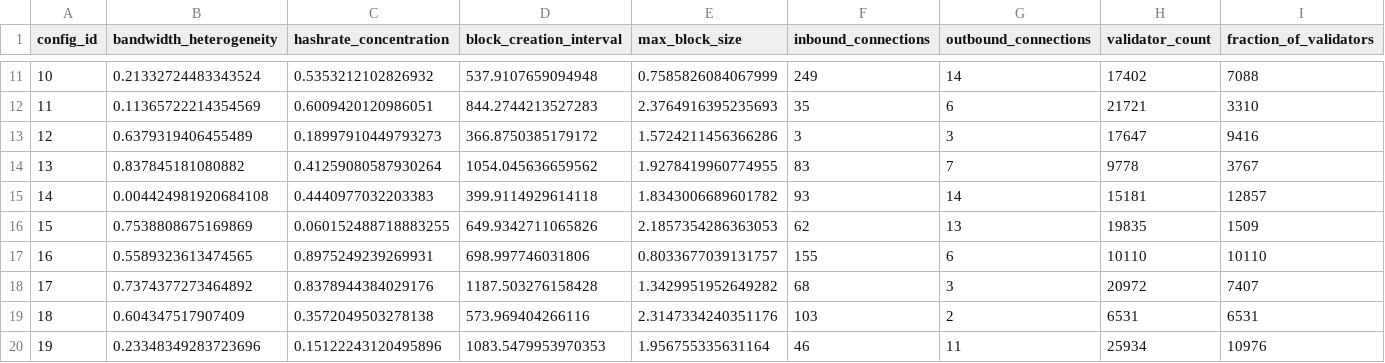
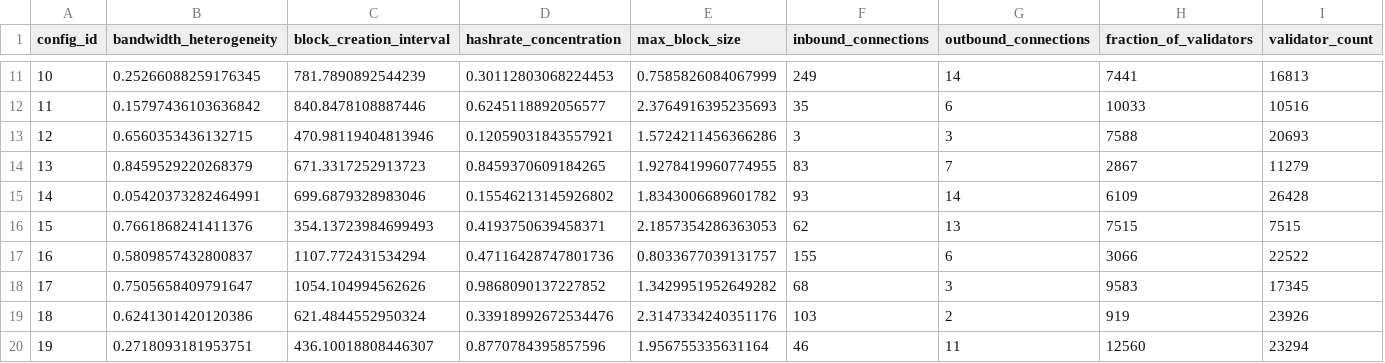
Before and after one commit to baolanlequang/blockchain-sim-tse-2026, a CSV file: trilemma/org.palladiosimulator.blockchainsystems.trilemma/optimized_deterministic_lhs_configurations.csv, drawn as a sheet; only a part is shown, gaps mark what is left out; removed rows and columns are numbered as before the commit, all else as after; the diff covers the shown part only; the diff names each change by its address in the sheet, - before the commit and + after, or states it on an @@ line.

```diff
--- a/trilemma/org.palladiosimulator.blockchainsystems.trilemma/optimized_deterministic_lhs_configurations.csv
+++ b/trilemma/org.palladiosimulator.blockchainsystems.trilemma/optimized_deterministic_lhs_configurations.csv
-column C (hashrate_concentration), rows 11-20: 0.5353212102826932 | 0.6009420120986051 | 0.18997910449793273 | 0.41259080587930264 | 0.4440977032203383 | 0.060152488718883255 | 0.8975249239269931 | 0.8378944384029176 | 0.3572049503278138 | 0.15122243120495896
+column D (hashrate_concentration), rows 11-20: 0.30112803068224453 | 0.6245118892056577 | 0.12059031843557921 | 0.8459370609184265 | 0.15546213145926802 | 0.4193750639458371 | 0.47116428747801736 | 0.9868090137227852 | 0.33918992672534476 | 0.8770784395857596
-column H (validator_count), rows 11-20: 17402 | 21721 | 17647 | 9778 | 15181 | 19835 | 10110 | 20972 | 6531 | 25934
+column I (validator_count), rows 11-20: 16813 | 10516 | 20693 | 11279 | 26428 | 7515 | 22522 | 17345 | 23926 | 23294
-B11 (bandwidth_heterogeneity): 0.21332724483343524
+B11 (bandwidth_heterogeneity): 0.25266088259176345
-C11 (block_creation_interval): 537.9107659094948
+C11 (block_creation_interval): 781.7890892544239
-H11 (fraction_of_validators): 7088
+H11 (fraction_of_validators): 7441
-B12 (bandwidth_heterogeneity): 0.11365722214354569
+B12 (bandwidth_heterogeneity): 0.15797436103636842
-C12 (block_creation_interval): 844.2744213527283
+C12 (block_creation_interval): 840.8478108887446
-H12 (fraction_of_validators): 3310
+H12 (fraction_of_validators): 10033
-B13 (bandwidth_heterogeneity): 0.6379319406455489
+B13 (bandwidth_heterogeneity): 0.6560353436132715
-C13 (block_creation_interval): 366.8750385179172
+C13 (block_creation_interval): 470.98119404813946
-H13 (fraction_of_validators): 9416
+H13 (fraction_of_validators): 7588
-B14 (bandwidth_heterogeneity): 0.837845181080882
+B14 (bandwidth_heterogeneity): 0.8459529220268379
-C14 (block_creation_interval): 1054.045636659562
+C14 (block_creation_interval): 671.3317252913723
-H14 (fraction_of_validators): 3767
+H14 (fraction_of_validators): 2867
-B15 (bandwidth_heterogeneity): 0.004424981920684108
+B15 (bandwidth_heterogeneity): 0.05420373282464991
-C15 (block_creation_interval): 399.9114929614118
+C15 (block_creation_interval): 699.6879328983046
-H15 (fraction_of_validators): 12857
+H15 (fraction_of_validators): 6109
-B16 (bandwidth_heterogeneity): 0.7538808675169869
+B16 (bandwidth_heterogeneity): 0.7661868241411376
-C16 (block_creation_interval): 649.9342711065826
+C16 (block_creation_interval): 354.13723984699493
-H16 (fraction_of_validators): 1509
+H16 (fraction_of_validators): 7515
-B17 (bandwidth_heterogeneity): 0.5589323613474565
+B17 (bandwidth_heterogeneity): 0.5809857432800837
-C17 (block_creation_interval): 698.997746031806
+C17 (block_creation_interval): 1107.772431534294
-H17 (fraction_of_validators): 10110
+H17 (fraction_of_validators): 3066
-B18 (bandwidth_heterogeneity): 0.7374377273464892
+B18 (bandwidth_heterogeneity): 0.7505658409791647
-C18 (block_creation_interval): 1187.503276158428
+C18 (block_creation_interval): 1054.104994562626
-H18 (fraction_of_validators): 7407
+H18 (fraction_of_validators): 9583
-B19 (bandwidth_heterogeneity): 0.604347517907409
+B19 (bandwidth_heterogeneity): 0.6241301420120386
-C19 (block_creation_interval): 573.969404266116
+C19 (block_creation_interval): 621.4844552950324
-H19 (fraction_of_validators): 6531
+H19 (fraction_of_validators): 919
-B20 (bandwidth_heterogeneity): 0.23348349283723696
+B20 (bandwidth_heterogeneity): 0.2718093181953751
-C20 (block_creation_interval): 1083.5479953970353
+C20 (block_creation_interval): 436.10018808446307
-H20 (fraction_of_validators): 10976
+H20 (fraction_of_validators): 12560
```
Also changed, not shown: 120 edited cells elsewhere in this file, 1 other file.
